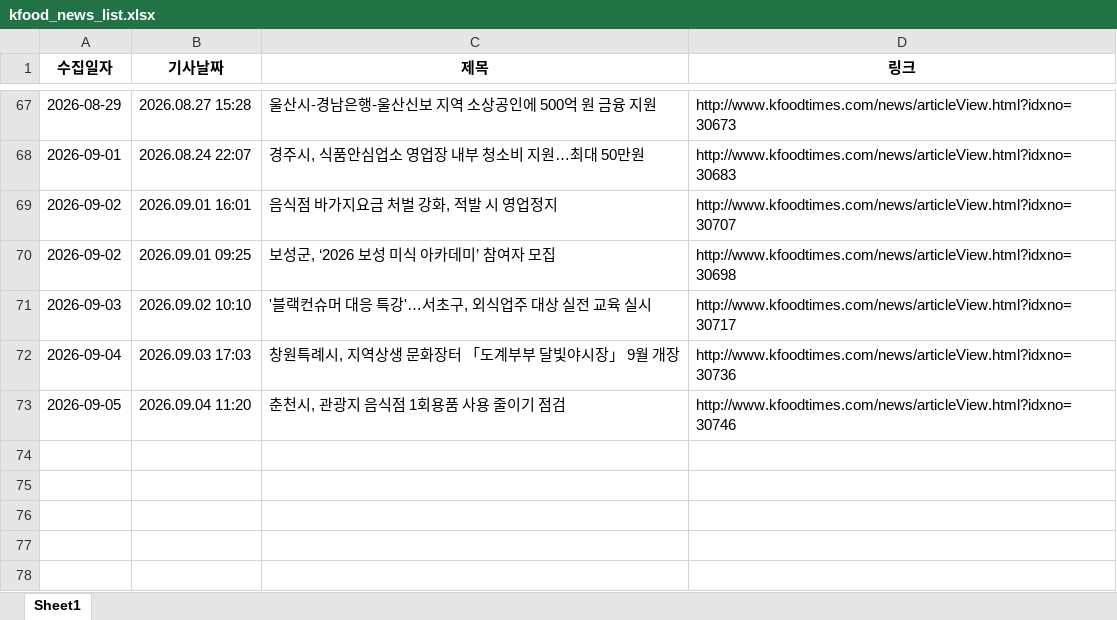
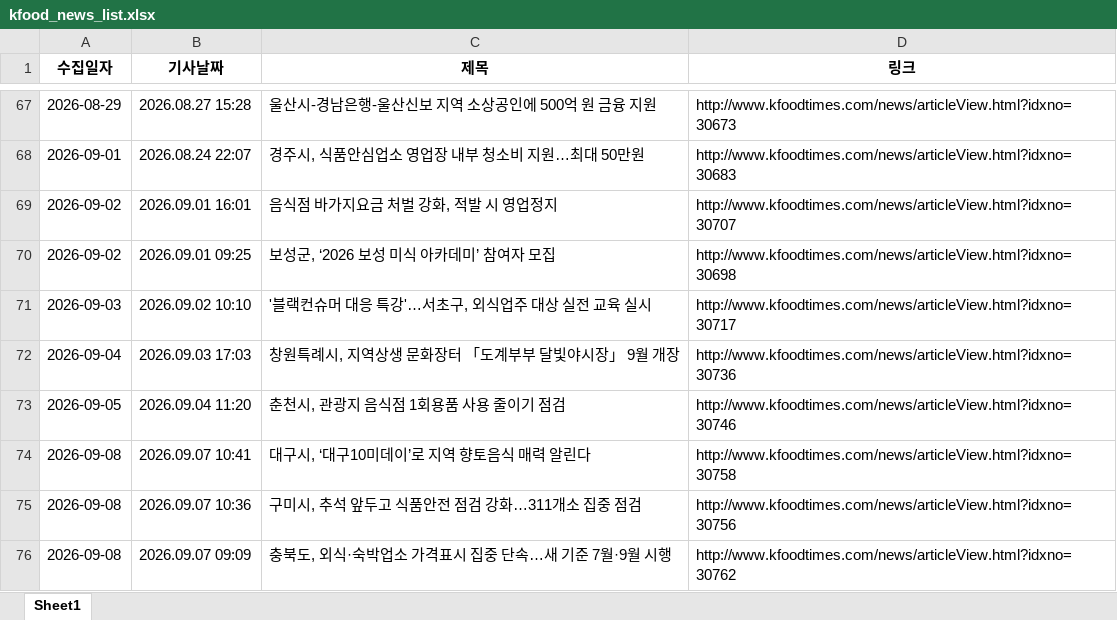
Before and after one commit to nicenajk/Kfood_news, an Excel workbook: kfood_news_list.xlsx, sheet Sheet1, drawn as a sheet; only a part is shown, gaps mark what is left out; values as stored, in another font and other column widths than the file's, no borders; the diff names each change by its address in the sheet, - before the commit and + after, or states it on an @@ line.

```diff
--- a/kfood_news_list.xlsx (sheet Sheet1)
+++ b/kfood_news_list.xlsx (sheet Sheet1)
+row 74: 2026-09-08 | 2026.09.07 10:41 | 대구시, ‘대구10미데이’로 지역 향토음식 매력 알린다 | http://www.kfoodtimes.com/news/articleView.html?idxno=30758
+row 75: 2026-09-08 | 2026.09.07 10:36 | 구미시, 추석 앞두고 식품안전 점검 강화…311개소 집중 점검 | http://www.kfoodtimes.com/news/articleView.html?idxno=30756
+row 76: 2026-09-08 | 2026.09.07 09:09 | 충북도, 외식·숙박업소 가격표시 집중 단속…새 기준 7월·9월 시행 | http://www.kfoodtimes.com/news/articleView.html?idxno=30762
```
